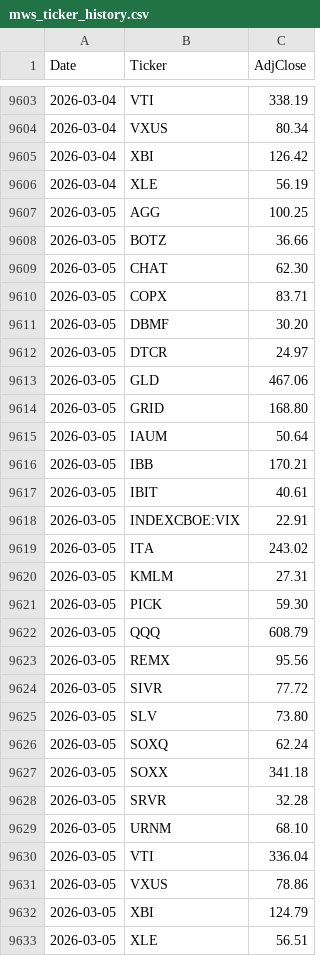
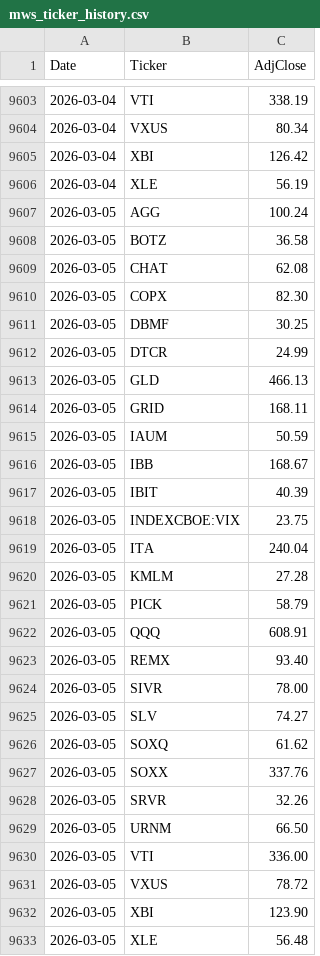
Before and after one commit to ziggermeister/project-mws-public, a CSV file: mws_ticker_history.csv, drawn as a sheet; only a part is shown, gaps mark what is left out.

```diff
--- a/mws_ticker_history.csv
+++ b/mws_ticker_history.csv
@@ -9606,28 +9606,28 @@ Date,Ticker,AdjClose
 2026-03-04,XLE,56.19
-2026-03-05,AGG,100.25
-2026-03-05,BOTZ,36.66
-2026-03-05,CHAT,62.30
-2026-03-05,COPX,83.71
-2026-03-05,DBMF,30.20
-2026-03-05,DTCR,24.97
-2026-03-05,GLD,467.06
-2026-03-05,GRID,168.80
-2026-03-05,IAUM,50.64
-2026-03-05,IBB,170.21
-2026-03-05,IBIT,40.61
-2026-03-05,INDEXCBOE:VIX,22.91
-2026-03-05,ITA,243.02
-2026-03-05,KMLM,27.31
-2026-03-05,PICK,59.30
-2026-03-05,QQQ,608.79
-2026-03-05,REMX,95.56
-2026-03-05,SIVR,77.72
-2026-03-05,SLV,73.80
-2026-03-05,SOXQ,62.24
-2026-03-05,SOXX,341.18
-2026-03-05,SRVR,32.28
-2026-03-05,URNM,68.10
-2026-03-05,VTI,336.04
-2026-03-05,VXUS,78.86
-2026-03-05,XBI,124.79
-2026-03-05,XLE,56.51
+2026-03-05,AGG,100.24
+2026-03-05,BOTZ,36.58
+2026-03-05,CHAT,62.08
+2026-03-05,COPX,82.30
+2026-03-05,DBMF,30.25
+2026-03-05,DTCR,24.99
+2026-03-05,GLD,466.13
+2026-03-05,GRID,168.11
+2026-03-05,IAUM,50.59
+2026-03-05,IBB,168.67
+2026-03-05,IBIT,40.39
+2026-03-05,INDEXCBOE:VIX,23.75
+2026-03-05,ITA,240.04
+2026-03-05,KMLM,27.28
+2026-03-05,PICK,58.79
+2026-03-05,QQQ,608.91
+2026-03-05,REMX,93.40
+2026-03-05,SIVR,78.00
+2026-03-05,SLV,74.27
+2026-03-05,SOXQ,61.62
+2026-03-05,SOXX,337.76
+2026-03-05,SRVR,32.26
+2026-03-05,URNM,66.50
+2026-03-05,VTI,336.00
+2026-03-05,VXUS,78.72
+2026-03-05,XBI,123.90
+2026-03-05,XLE,56.48
```
Also changed, not shown: mws_recent_performance.csv.
